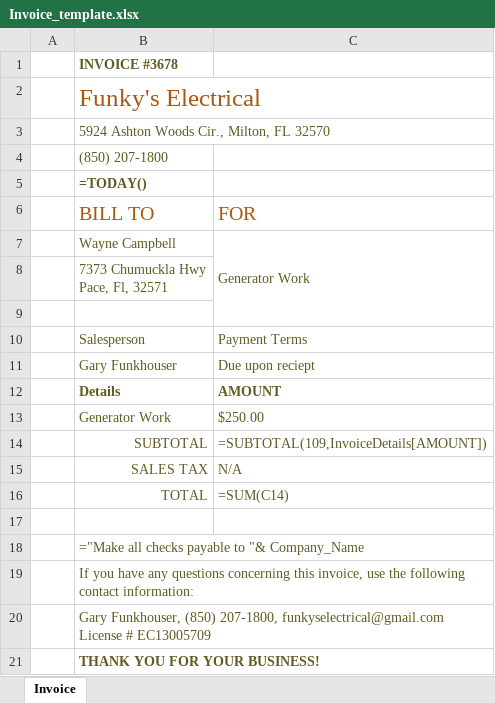
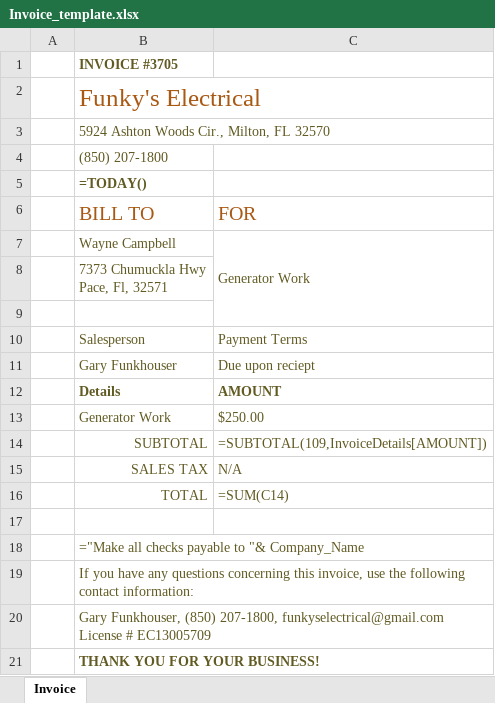
Before and after one commit to mjengert/Invoice-Automater, an Excel workbook: Invoice_template.xlsx, sheet Invoice, drawn as a sheet; values as stored, in another font and other column widths than the file's, no borders; formulas without a stored value are shown as written; table styles not drawn; the diff names each change by its address in the sheet, - before the commit and + after, or states it on an @@ line.

Commit message:
Add invoicing webapp, payroll report, and updated invoice PDFs
Introduces a Flask-based webapp for managing customers, invoices,
estimates, and payroll, plus this cycle's generated invoice PDFs
and payroll report.

```diff
--- a/Invoice_template.xlsx (sheet Invoice)
+++ b/Invoice_template.xlsx (sheet Invoice)
-B1 (BILL TO): INVOICE #3678
+B1 (BILL TO): INVOICE #3705
```
Also changed, not shown: 34 other files.
